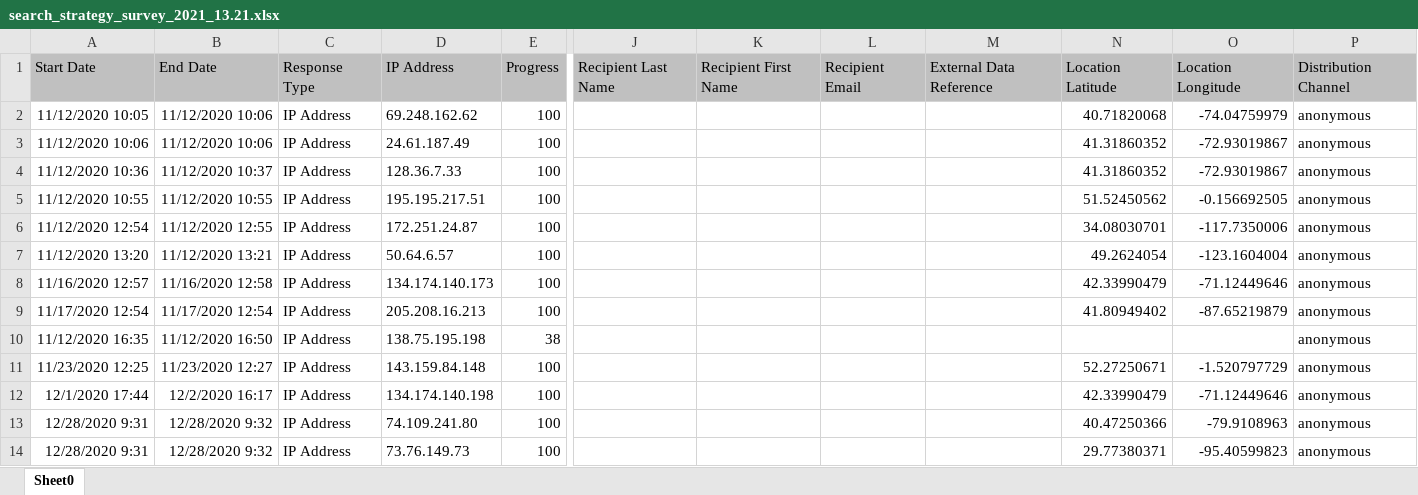
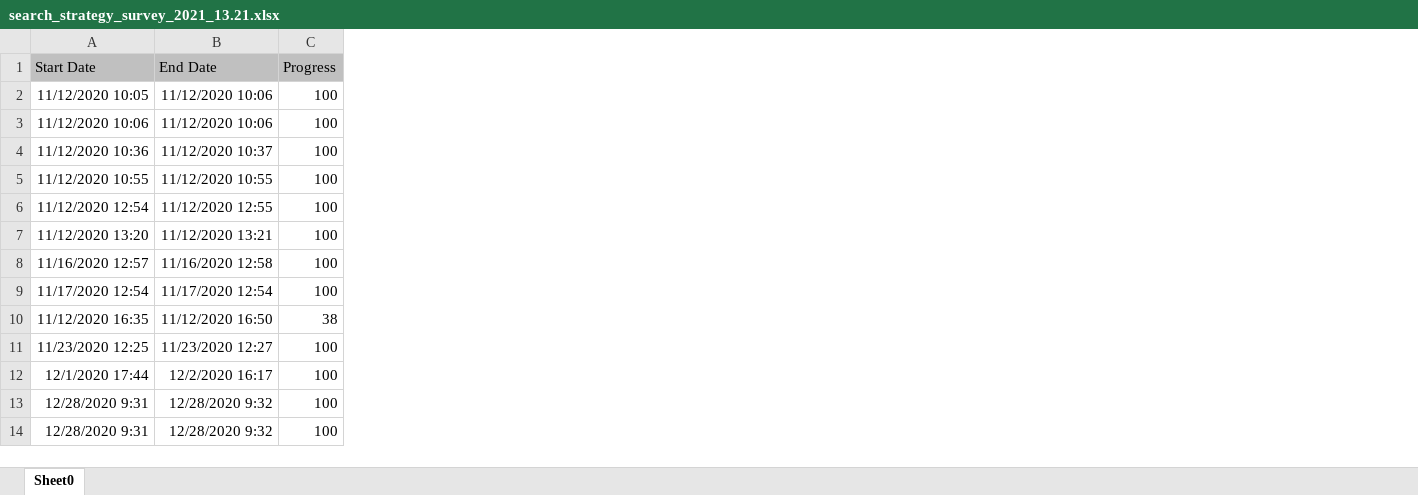
Before and after one commit to Faculty-Job-Market-Collab/Kozik_COVID-19_PLoSOne_2022, an Excel workbook: data/search_strategy_survey_2021_13.21.xlsx, sheet Sheet0, drawn as a sheet; only a part is shown, gaps mark what is left out; values as stored, in another font and other column widths than the file's, no borders; charts and pictures not drawn; the diff names each change by its address in the sheet, - before the commit and + after, or states it on an @@ line.

```diff
--- a/data/search_strategy_survey_2021_13.21.xlsx (sheet Sheet0)
+++ b/data/search_strategy_survey_2021_13.21.xlsx (sheet Sheet0)
-column C, rows 1-14: Response Type | IP Address | IP Address | IP Address | IP Address | IP Address | IP Address | IP Address | IP Address | IP Address | IP Address | IP Address | IP Address | IP Address
-column D, rows 1-14: IP Address | 69.248.162.62 | 24.61.187.49 | 128.36.7.33 | 195.195.217.51 | 172.251.24.87 | 50.64.6.57 | 134.174.140.173 | 205.208.16.213 | 138.75.195.198 | 143.159.84.148 | 134.174.140.198 | 74.109.241.80 | 73.76.149.73
-column J, row 1: Recipient Last Name
-column K, row 1: Recipient First Name
-column L, row 1: Recipient Email
-column M, row 1: External Data Reference
-column N, rows 1-14: Location Latitude | 40.71820068 | 41.31860352 | 41.31860352 | 51.52450562 | 34.08030701 | 49.2624054 | 42.33990479 | 41.80949402 |  | 52.27250671 | 42.33990479 | 40.47250366 | 29.77380371
-column O, rows 1-14: Location Longitude | -74.04759979 | -72.93019867 | -72.93019867 | -0.156692505 | -117.7350006 | -123.1604004 | -71.12449646 | -87.65219879 |  | -1.520797729 | -71.12449646 | -79.9108963 | -95.40599823
-column P, rows 1-14: Distribution Channel | anonymous | anonymous | anonymous | anonymous | anonymous | anonymous | anonymous | anonymous | anonymous | anonymous | anonymous | anonymous | anonymous
```
Also changed, not shown: charts or pictures, 25 other files.
